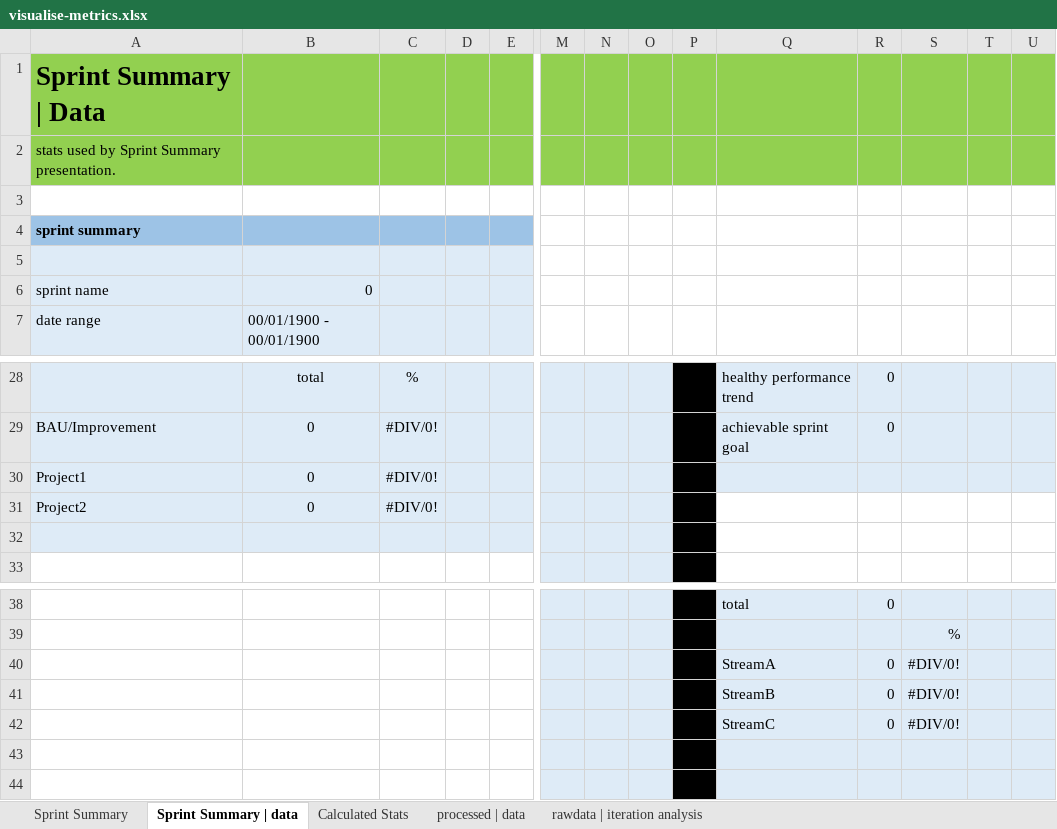
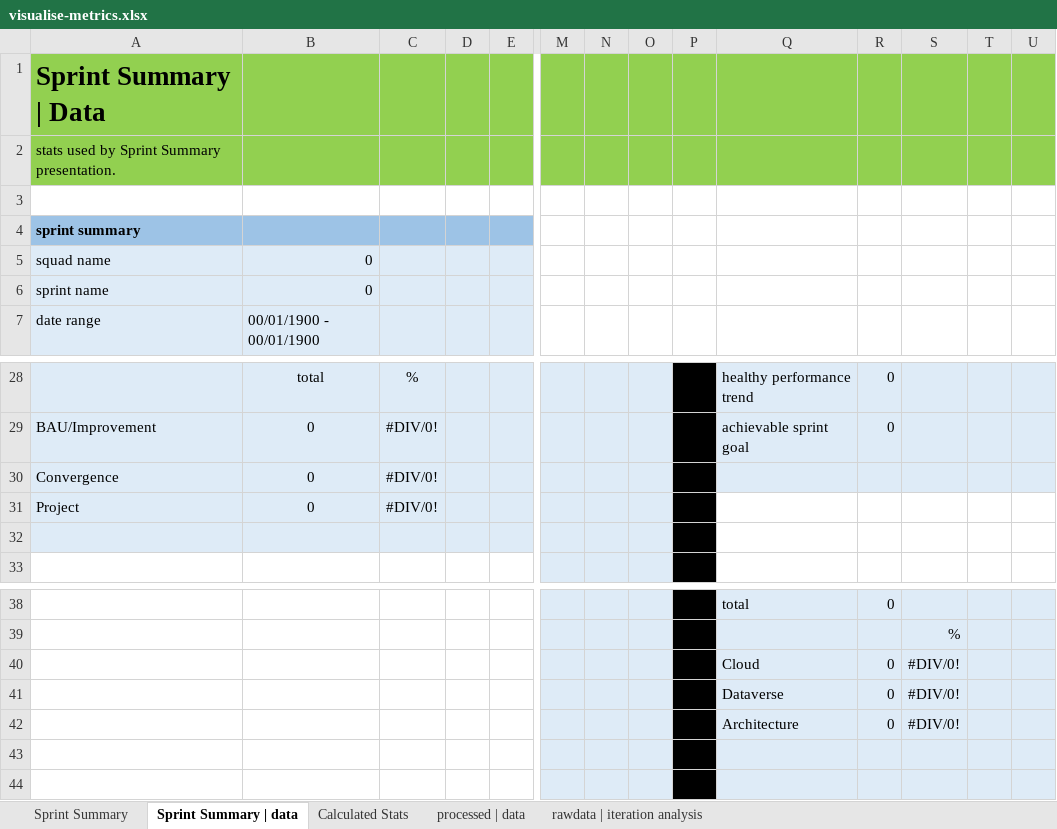
Before and after one commit to ctracey/sprint-metrics_webapp, an Excel workbook: assets/xlsx/visualise-metrics.xlsx, sheet Sprint Summary | data, drawn as a sheet; only a part is shown, gaps mark what is left out; values as stored, in another font and other column widths than the file's, no borders; rows hold the shown columns only; the diff names each change by its address in the sheet, - before the commit and + after, or states it on an @@ line.

Commit message:
Fix bug with squad name in excel workbook dashboard

```diff
--- a/assets/xlsx/visualise-metrics.xlsx (sheet Sprint Summary | data)
+++ b/assets/xlsx/visualise-metrics.xlsx (sheet Sprint Summary | data)
-row 5: (empty)
+row 5: squad name | 0
-A30: Project1
+A30: Convergence
-A31: Project2
+A31: Project
-Q40: StreamA
+Q40: Cloud
-Q41: StreamB
+Q41: Dataverse
-Q42: StreamC
+Q42: Architecture
```
Also changed, not shown: sheet processed | data, sheet Sprint Summary, sheet Calculated Stats, charts or pictures.
